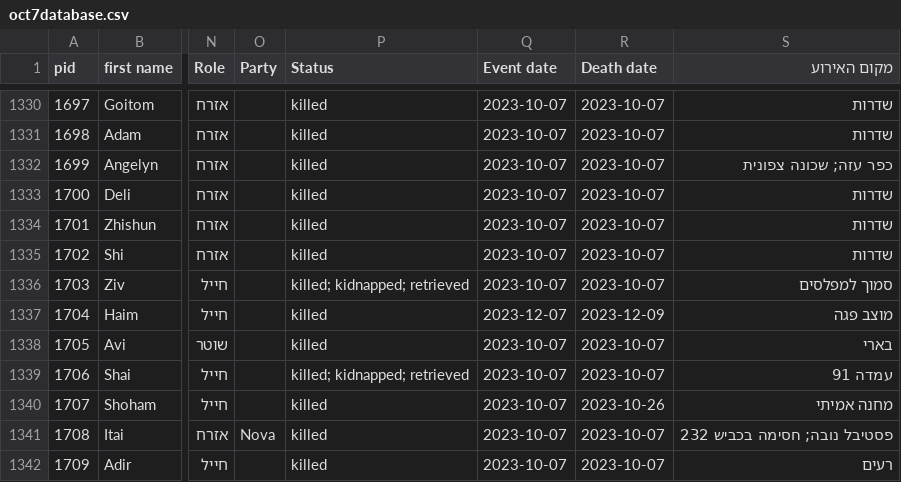
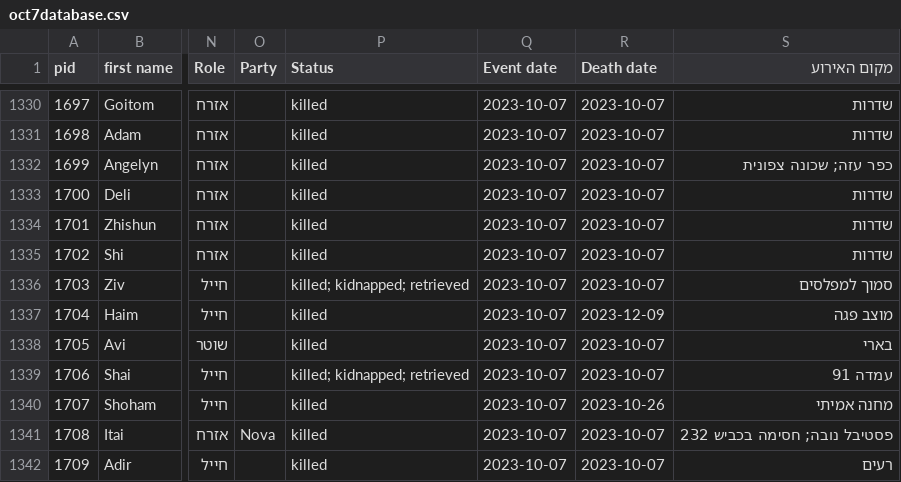
Before and after one commit to yuval-harpaz/alarms, a CSV file: data/oct7database.csv, drawn as a sheet; only a part is shown, gaps mark what is left out; the diff names each change by its address in the sheet, - before the commit and + after, or states it on an @@ line.

Commit message:
date_fix_1704

```diff
--- a/data/oct7database.csv
+++ b/data/oct7database.csv
-Q1337 (Event date): 2023-12-07
+Q1337 (Event date): 2023-10-07
```
